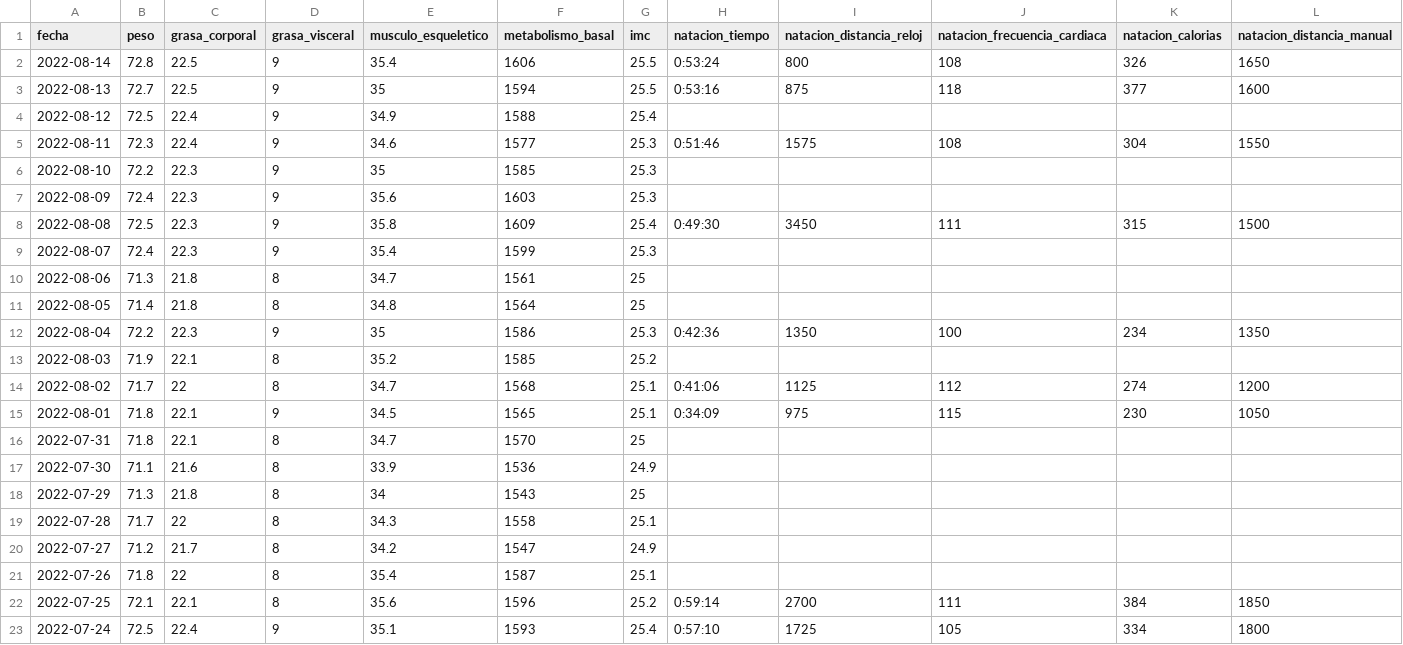
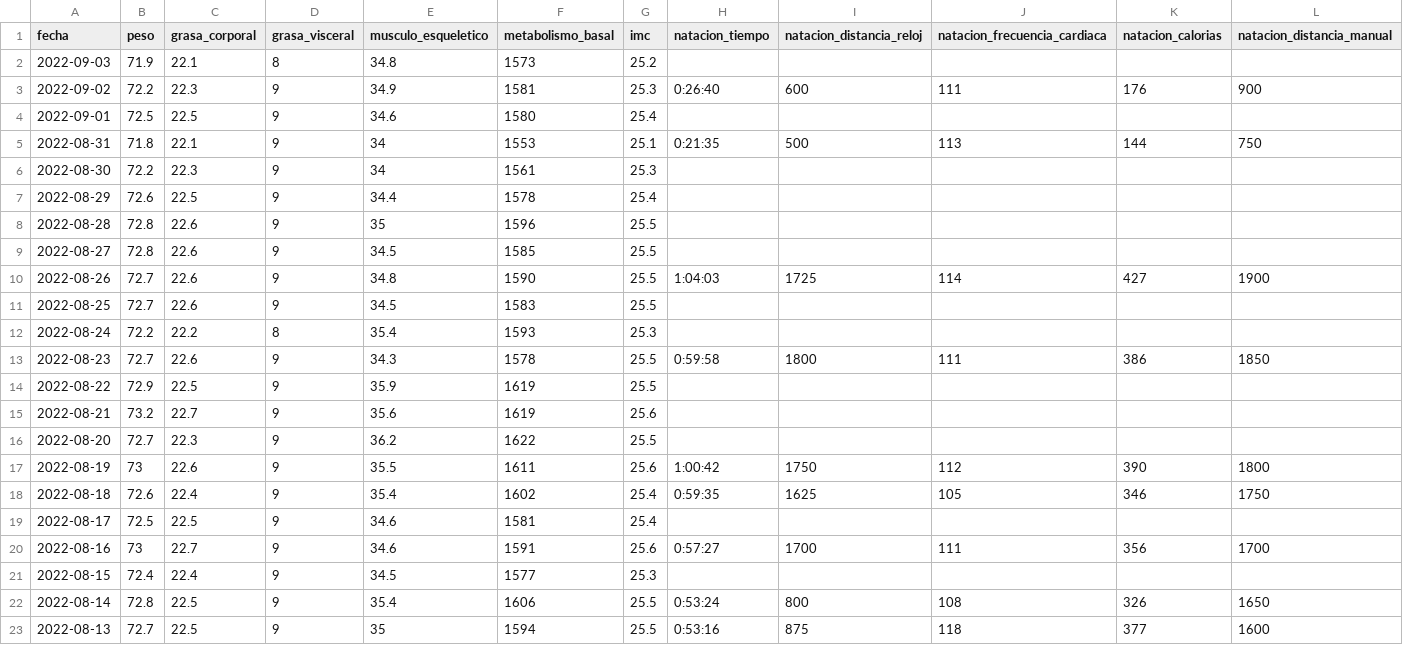
Before and after one commit to mfvargas/bioestadisticas, a CSV file: bioestadisticas.csv, drawn as a sheet; only a part is shown; the shorter side is filled out with more unchanged rows; rows hold the shown columns only; the diff names each change by its address in the sheet, - before the commit and + after, or states it on an @@ line.

```diff
--- a/bioestadisticas.csv
+++ b/bioestadisticas.csv
+row 2: 2022-09-03 | 71.9 | 22.1 | 8 | 34.8 | 1573 | 25.2
+row 3: 2022-09-02 | 72.2 | 22.3 | 9 | 34.9 | 1581 | 25.3 | 0:26:40 | 600 | 111 | 176 | 900
+row 4: 2022-09-01 | 72.5 | 22.5 | 9 | 34.6 | 1580 | 25.4
+row 5: 2022-08-31 | 71.8 | 22.1 | 9 | 34 | 1553 | 25.1 | 0:21:35 | 500 | 113 | 144 | 750
+row 6: 2022-08-30 | 72.2 | 22.3 | 9 | 34 | 1561 | 25.3
+row 7: 2022-08-29 | 72.6 | 22.5 | 9 | 34.4 | 1578 | 25.4
+row 8: 2022-08-28 | 72.8 | 22.6 | 9 | 35 | 1596 | 25.5
+row 9: 2022-08-27 | 72.8 | 22.6 | 9 | 34.5 | 1585 | 25.5
+row 10: 2022-08-26 | 72.7 | 22.6 | 9 | 34.8 | 1590 | 25.5 | 1:04:03 | 1725 | 114 | 427 | 1900
+row 11: 2022-08-25 | 72.7 | 22.6 | 9 | 34.5 | 1583 | 25.5
+row 12: 2022-08-24 | 72.2 | 22.2 | 8 | 35.4 | 1593 | 25.3
+row 13: 2022-08-23 | 72.7 | 22.6 | 9 | 34.3 | 1578 | 25.5 | 0:59:58 | 1800 | 111 | 386 | 1850
+row 14: 2022-08-22 | 72.9 | 22.5 | 9 | 35.9 | 1619 | 25.5
+row 15: 2022-08-21 | 73.2 | 22.7 | 9 | 35.6 | 1619 | 25.6
+row 16: 2022-08-20 | 72.7 | 22.3 | 9 | 36.2 | 1622 | 25.5
+row 17: 2022-08-19 | 73 | 22.6 | 9 | 35.5 | 1611 | 25.6 | 1:00:42 | 1750 | 112 | 390 | 1800
+row 18: 2022-08-18 | 72.6 | 22.4 | 9 | 35.4 | 1602 | 25.4 | 0:59:35 | 1625 | 105 | 346 | 1750
+row 19: 2022-08-17 | 72.5 | 22.5 | 9 | 34.6 | 1581 | 25.4
+row 20: 2022-08-16 | 73 | 22.7 | 9 | 34.6 | 1591 | 25.6 | 0:57:27 | 1700 | 111 | 356 | 1700
+row 21: 2022-08-15 | 72.4 | 22.4 | 9 | 34.5 | 1577 | 25.3
```
Also changed, not shown: 1 other file.
